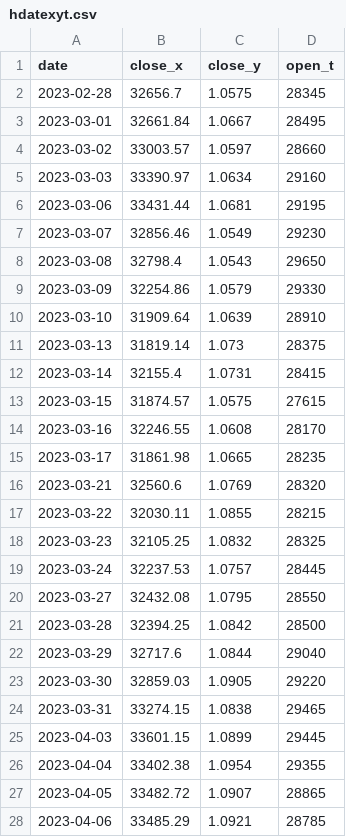
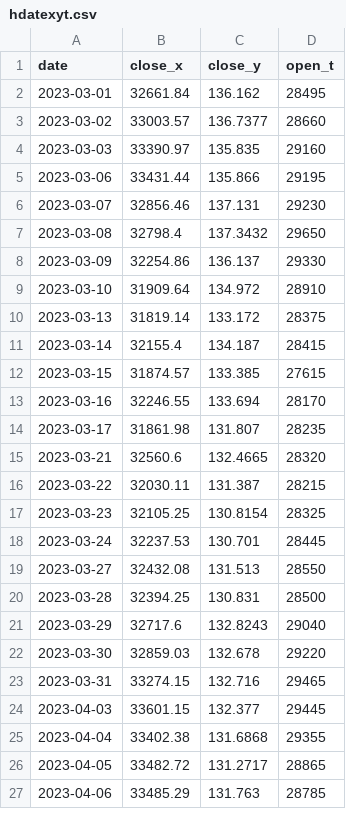
Before and after one commit to BEROCHLU/sakata, a CSV file: csv/hdatexyt.csv, drawn as a sheet; only a part is shown; the diff covers the shown part only.

```diff
--- a/csv/hdatexyt.csv
+++ b/csv/hdatexyt.csv
@@ -1,28 +1,27 @@
 date,close_x,close_y,open_t
-2023-02-28,32656.7,1.0575,28345
-2023-03-01,32661.84,1.0667,28495
-2023-03-02,33003.57,1.0597,28660
-2023-03-03,33390.97,1.0634,29160
-2023-03-06,33431.44,1.0681,29195
-2023-03-07,32856.46,1.0549,29230
-2023-03-08,32798.4,1.0543,29650
-2023-03-09,32254.86,1.0579,29330
-2023-03-10,31909.64,1.0639,28910
-2023-03-13,31819.14,1.073,28375
-2023-03-14,32155.4,1.0731,28415
-2023-03-15,31874.57,1.0575,27615
-2023-03-16,32246.55,1.0608,28170
-2023-03-17,31861.98,1.0665,28235
-2023-03-21,32560.6,1.0769,28320
-2023-03-22,32030.11,1.0855,28215
-2023-03-23,32105.25,1.0832,28325
-2023-03-24,32237.53,1.0757,28445
-2023-03-27,32432.08,1.0795,28550
-2023-03-28,32394.25,1.0842,28500
-2023-03-29,32717.6,1.0844,29040
-2023-03-30,32859.03,1.0905,29220
-2023-03-31,33274.15,1.0838,29465
-2023-04-03,33601.15,1.0899,29445
-2023-04-04,33402.38,1.0954,29355
-2023-04-05,33482.72,1.0907,28865
-2023-04-06,33485.29,1.0921,28785
+2023-03-01,32661.84,136.162,28495
+2023-03-02,33003.57,136.7377,28660
+2023-03-03,33390.97,135.835,29160
+2023-03-06,33431.44,135.866,29195
+2023-03-07,32856.46,137.131,29230
+2023-03-08,32798.4,137.3432,29650
+2023-03-09,32254.86,136.137,29330
+2023-03-10,31909.64,134.972,28910
+2023-03-13,31819.14,133.172,28375
+2023-03-14,32155.4,134.187,28415
+2023-03-15,31874.57,133.385,27615
+2023-03-16,32246.55,133.694,28170
+2023-03-17,31861.98,131.807,28235
+2023-03-21,32560.6,132.4665,28320
+2023-03-22,32030.11,131.387,28215
+2023-03-23,32105.25,130.8154,28325
+2023-03-24,32237.53,130.701,28445
+2023-03-27,32432.08,131.513,28550
+2023-03-28,32394.25,130.831,28500
+2023-03-29,32717.6,132.8243,29040
+2023-03-30,32859.03,132.678,29220
+2023-03-31,33274.15,132.716,29465
+2023-04-03,33601.15,132.377,29445
+2023-04-04,33402.38,131.6868,29355
+2023-04-05,33482.72,131.2717,28865
+2023-04-06,33485.29,131.763,28785
```
Also changed, not shown: 1 added row and 59 edited cells elsewhere in this file, csv/datexyt.csv, 1 other file.
